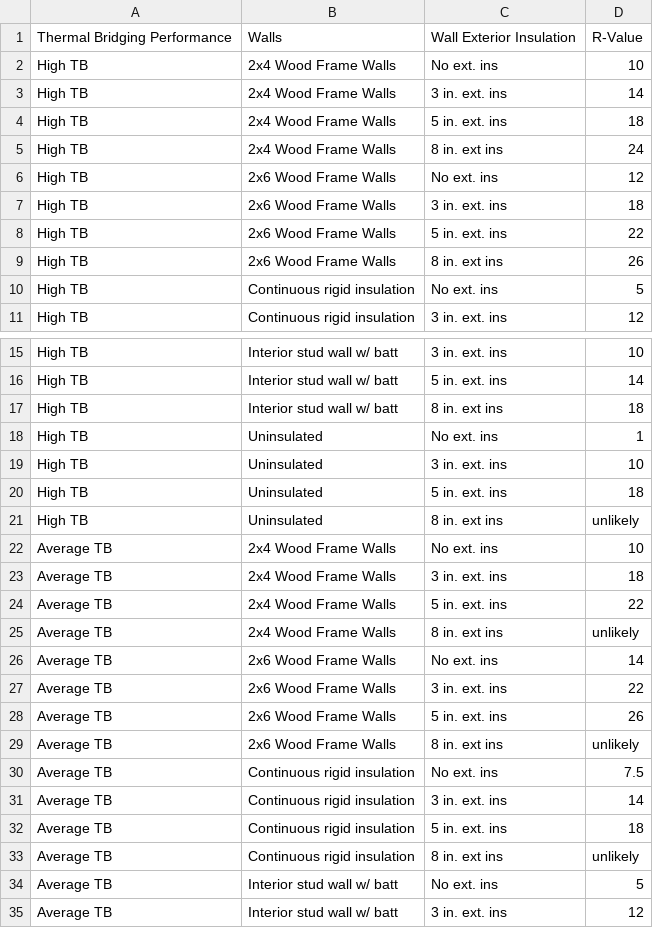
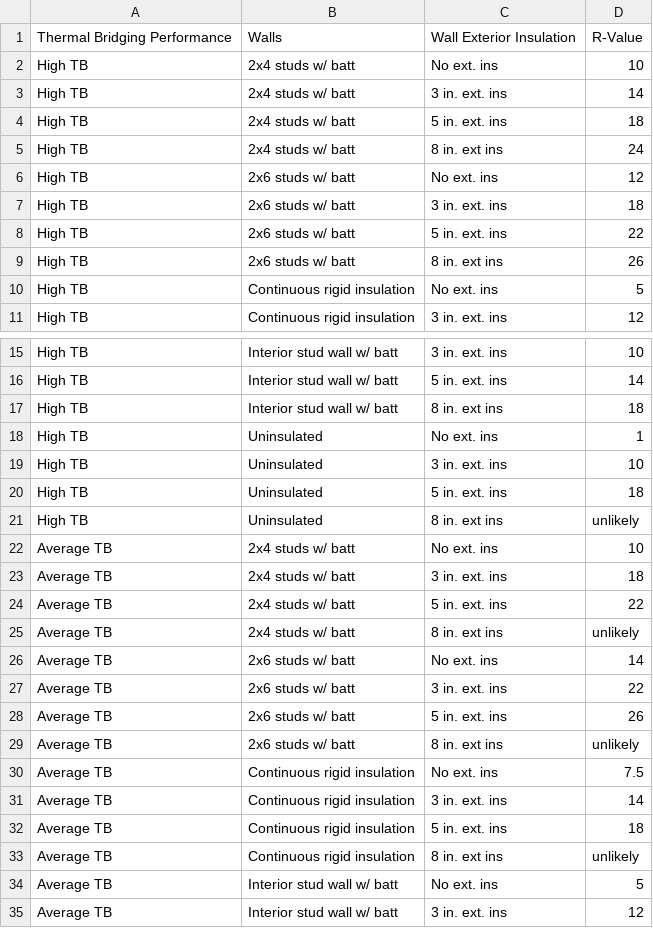
Before and after one commit to AidanMckibben/1.2, a CSV file: wall_rvalue_table.csv, drawn as a sheet; only a part is shown, gaps mark what is left out; the diff covers the shown part only.

Commit message:
changed wall_rvalue_table

```diff
--- a/wall_rvalue_table.csv
+++ b/wall_rvalue_table.csv
@@ -1,10 +1,10 @@
 Thermal Bridging Performance,Walls,Wall Exterior Insulation,R-Value
-High TB,2x4 Wood Frame Walls,No ext. ins,10
-High TB,2x4 Wood Frame Walls,3 in. ext. ins,14
-High TB,2x4 Wood Frame Walls,5 in. ext. ins,18
-High TB,2x4 Wood Frame Walls,8 in. ext ins,24
-High TB,2x6 Wood Frame Walls,No ext. ins,12
-High TB,2x6 Wood Frame Walls,3 in. ext. ins,18
-High TB,2x6 Wood Frame Walls,5 in. ext. ins,22
-High TB,2x6 Wood Frame Walls,8 in. ext ins,26
+High TB,2x4 studs w/ batt,No ext. ins,10
+High TB,2x4 studs w/ batt,3 in. ext. ins,14
+High TB,2x4 studs w/ batt,5 in. ext. ins,18
+High TB,2x4 studs w/ batt,8 in. ext ins,24
+High TB,2x6 studs w/ batt,No ext. ins,12
+High TB,2x6 studs w/ batt,3 in. ext. ins,18
+High TB,2x6 studs w/ batt,5 in. ext. ins,22
+High TB,2x6 studs w/ batt,8 in. ext ins,26
 High TB,Continuous rigid insulation,No ext. ins,5
@@ -21,10 +21,10 @@ High TB,Uninsulated,5 in. ext. ins,18
 High TB,Uninsulated,8 in. ext ins,unlikely
-Average TB,2x4 Wood Frame Walls,No ext. ins,10
-Average TB,2x4 Wood Frame Walls,3 in. ext. ins,18
-Average TB,2x4 Wood Frame Walls,5 in. ext. ins,22
-Average TB,2x4 Wood Frame Walls,8 in. ext ins,unlikely
-Average TB,2x6 Wood Frame Walls,No ext. ins,14
-Average TB,2x6 Wood Frame Walls,3 in. ext. ins,22
-Average TB,2x6 Wood Frame Walls,5 in. ext. ins,26
-Average TB,2x6 Wood Frame Walls,8 in. ext ins,unlikely
+Average TB,2x4 studs w/ batt,No ext. ins,10
+Average TB,2x4 studs w/ batt,3 in. ext. ins,18
+Average TB,2x4 studs w/ batt,5 in. ext. ins,22
+Average TB,2x4 studs w/ batt,8 in. ext ins,unlikely
+Average TB,2x6 studs w/ batt,No ext. ins,14
+Average TB,2x6 studs w/ batt,3 in. ext. ins,22
+Average TB,2x6 studs w/ batt,5 in. ext. ins,26
+Average TB,2x6 studs w/ batt,8 in. ext ins,unlikely
 Average TB,Continuous rigid insulation,No ext. ins,7.5
```
Also changed, not shown: 8 edited cells elsewhere in this file, 1 other file.
